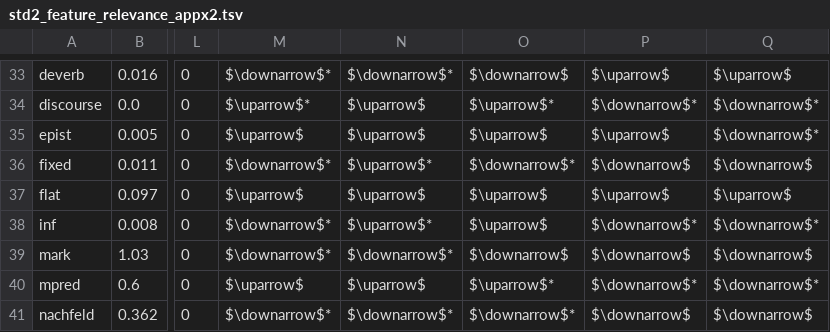
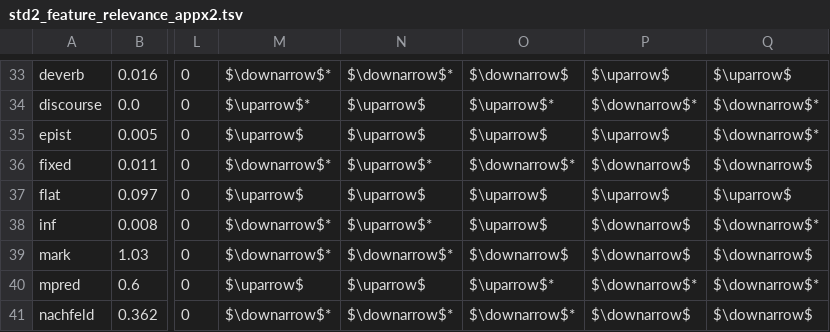
Before and after one commit to SFB1102/b7-b6-prompting-eamt2024, a TSV file: 7_evaluation_and_analysis/res/std2_feature_relevance_appx2.tsv, drawn as a sheet; only a part is shown, gaps mark what is left out; the diff covers the shown part only; the diff names each change by its address in the sheet, - before the commit and + after, or states it on an @@ line.

```diff
--- a/7_evaluation_and_analysis/res/std2_feature_relevance_appx2.tsv
+++ b/7_evaluation_and_analysis/res/std2_feature_relevance_appx2.tsv
-P38: $\downarrow$*
+P38: $\downarrow$
```
Also changed, not shown: 12 edited cells elsewhere in this file, 7_evaluation_and_analysis/res/ratio2.5_feature_relevance_appx2.tsv, 5 other files.
